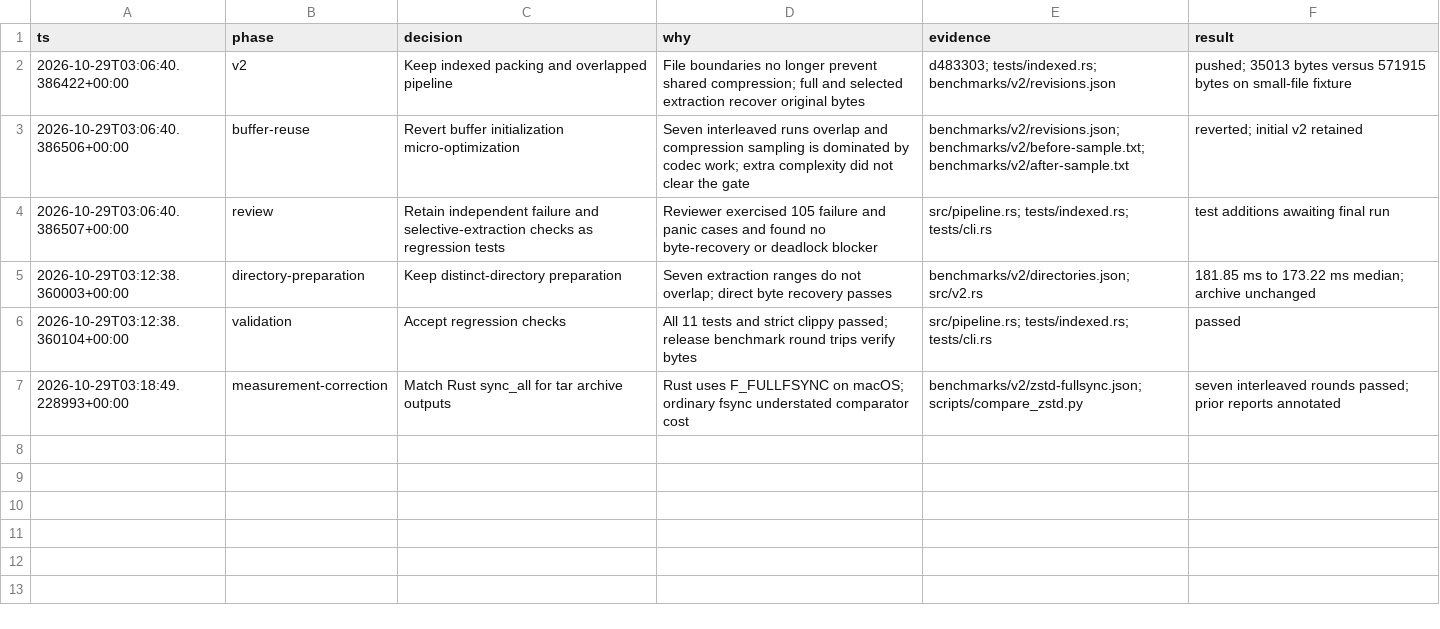
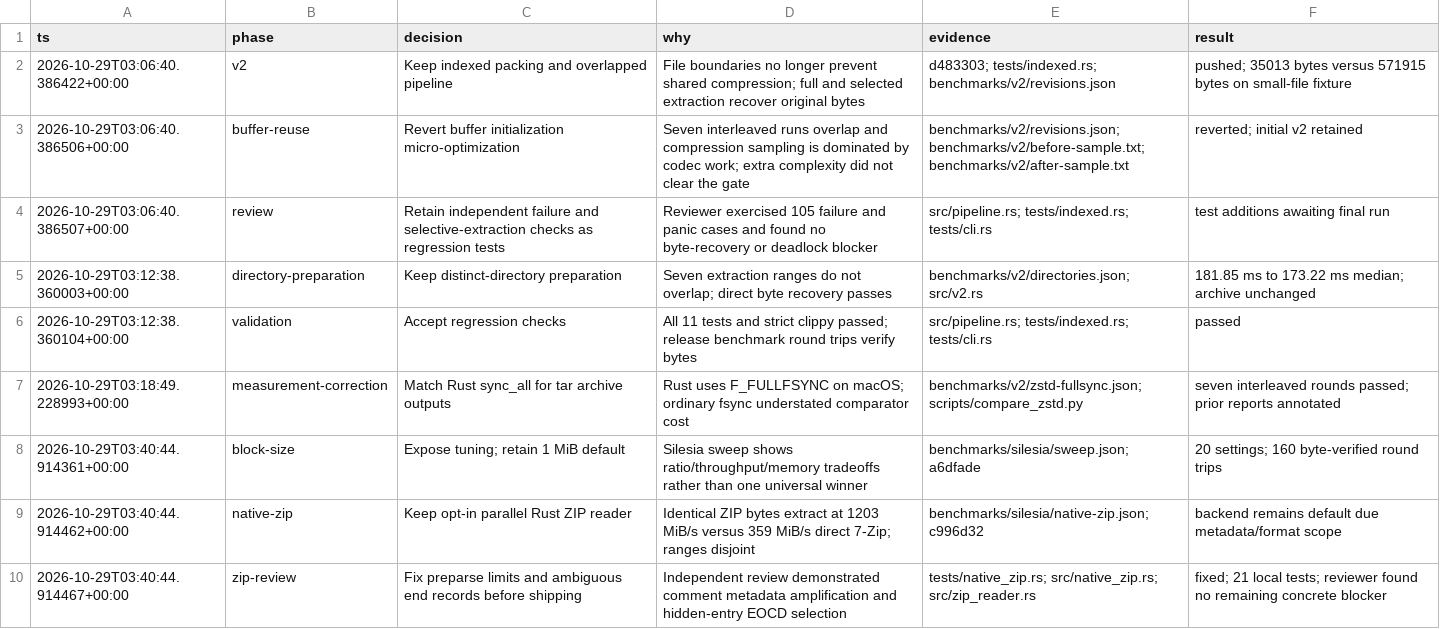
Before and after one commit to marlboro-red/zipper, a TSV file: benchmarks/v2/decisions.tsv, drawn as a sheet.

Commit message:
bench: add measured native ZIP extraction to Pareto documentation

```diff
--- a/benchmarks/v2/decisions.tsv
+++ b/benchmarks/v2/decisions.tsv
@@ -7 +7,4 @@ ts	phase	decision	why	evidence	result
 2026-10-29T03:18:49.228993+00:00	measurement-correction	Match Rust sync_all for tar archive outputs	Rust uses F_FULLFSYNC on macOS; ordinary fsync understated comparator cost	benchmarks/v2/zstd-fullsync.json; scripts/compare_zstd.py	seven interleaved rounds passed; prior reports annotated
+2026-10-29T03:40:44.914361+00:00	block-size	Expose tuning; retain 1 MiB default	Silesia sweep shows ratio/throughput/memory tradeoffs rather than one universal winner	benchmarks/silesia/sweep.json; a6dfade	20 settings; 160 byte-verified round trips
+2026-10-29T03:40:44.914462+00:00	native-zip	Keep opt-in parallel Rust ZIP reader	Identical ZIP bytes extract at 1203 MiB/s versus 359 MiB/s direct 7-Zip; ranges disjoint	benchmarks/silesia/native-zip.json; c996d32	backend remains default due metadata/format scope
+2026-10-29T03:40:44.914467+00:00	zip-review	Fix preparse limits and ambiguous end records before shipping	Independent review demonstrated comment metadata amplification and hidden-entry EOCD selection	tests/native_zip.rs; src/native_zip.rs; src/zip_reader.rs	fixed; 21 local tests; reviewer found no remaining concrete blocker
```
Also changed, not shown: 9 other files.
